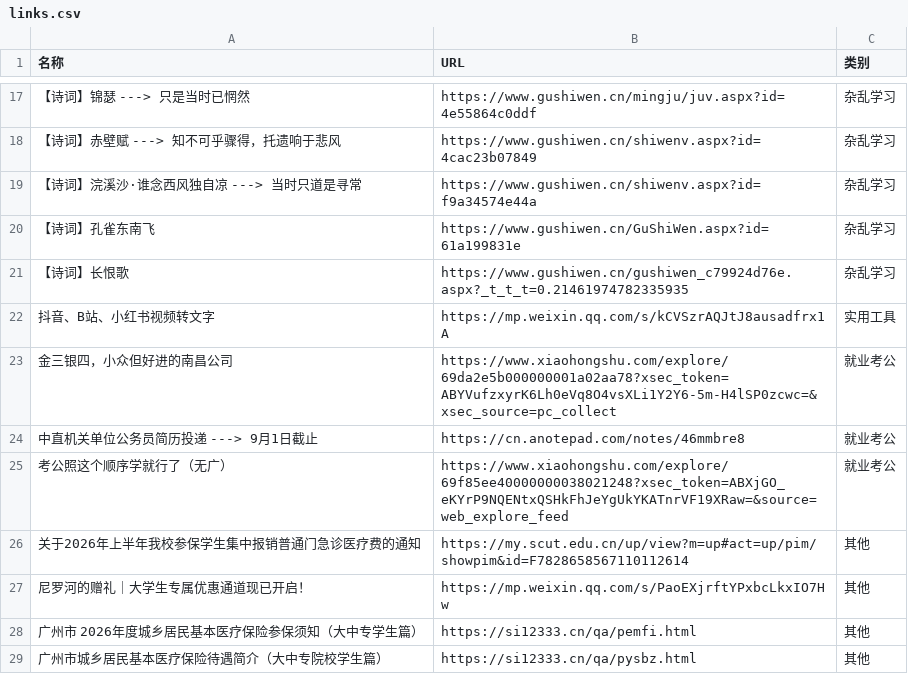
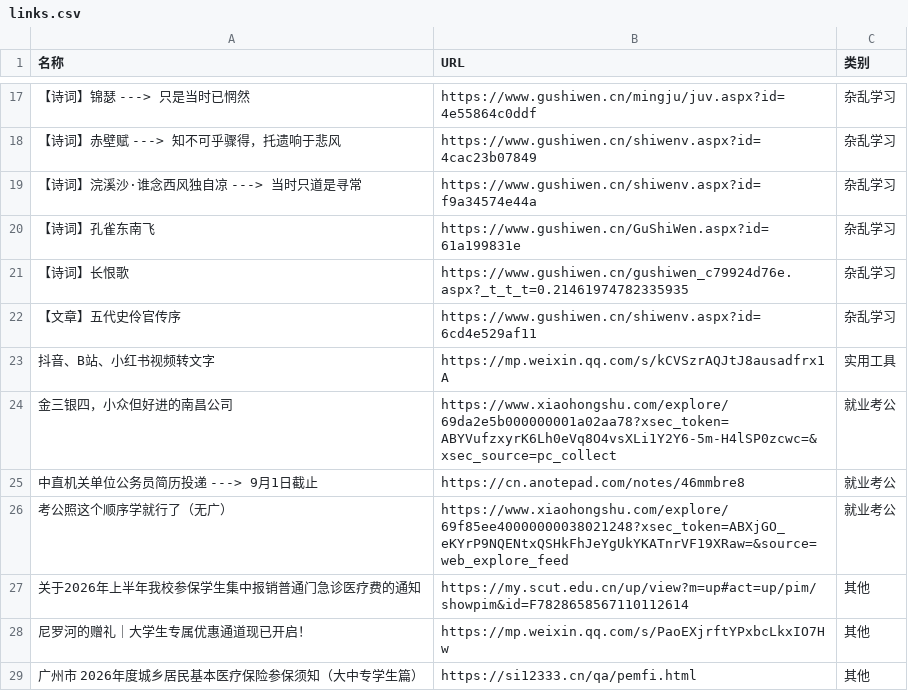
Before and after one commit to wwff3170-debug/link-manager, a CSV file: links.csv, drawn as a sheet; only a part is shown, gaps mark what is left out; the shorter side is filled out with more unchanged rows; the diff names each change by its address in the sheet, - before the commit and + after, or states it on an @@ line.

Commit message:
更新链接数据

```diff
--- a/links.csv
+++ b/links.csv
+row 22: 【文章】五代史伶官传序 | https://www.gushiwen.cn/shiwenv.aspx?id=6cd4e529af11 | 杂乱学习
```
